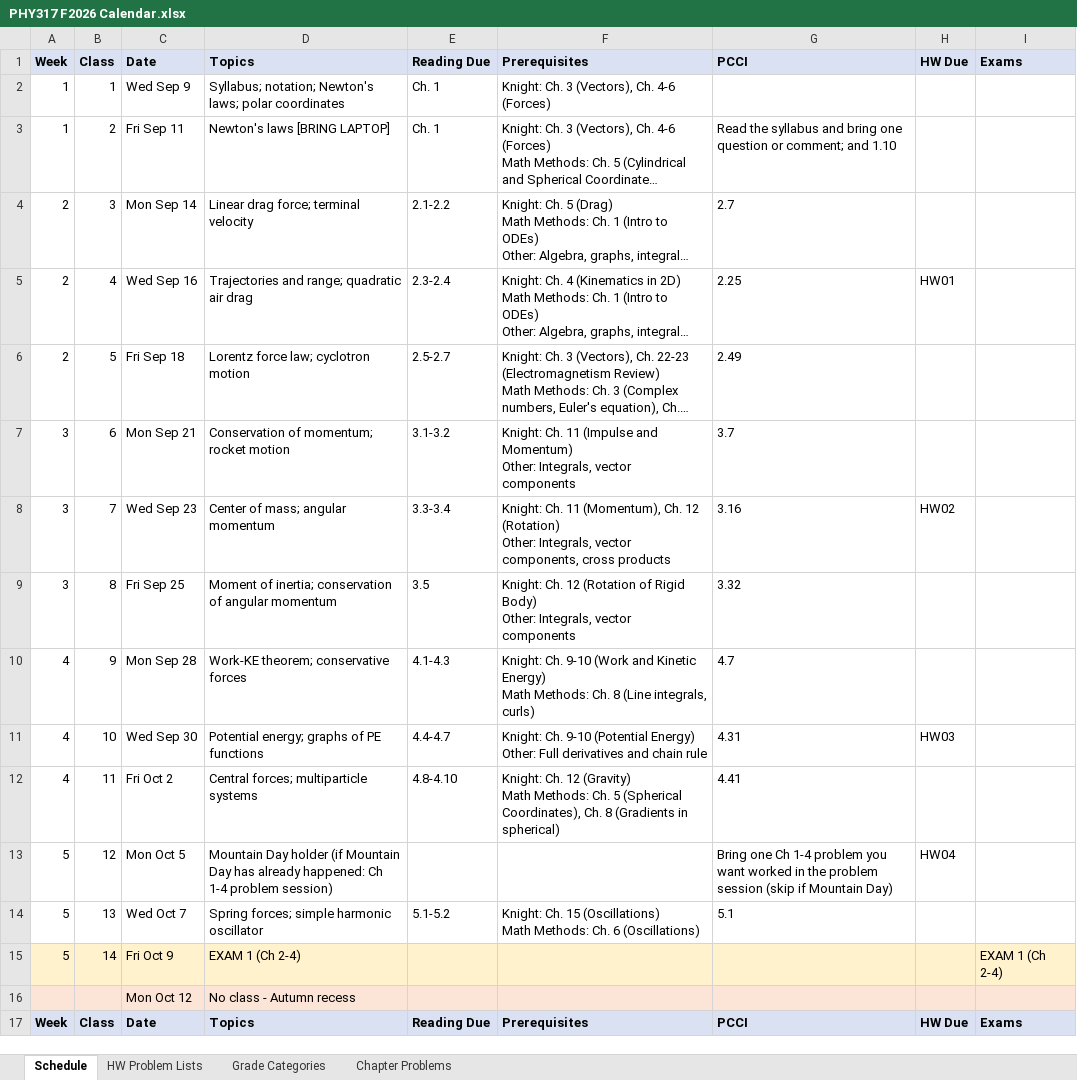
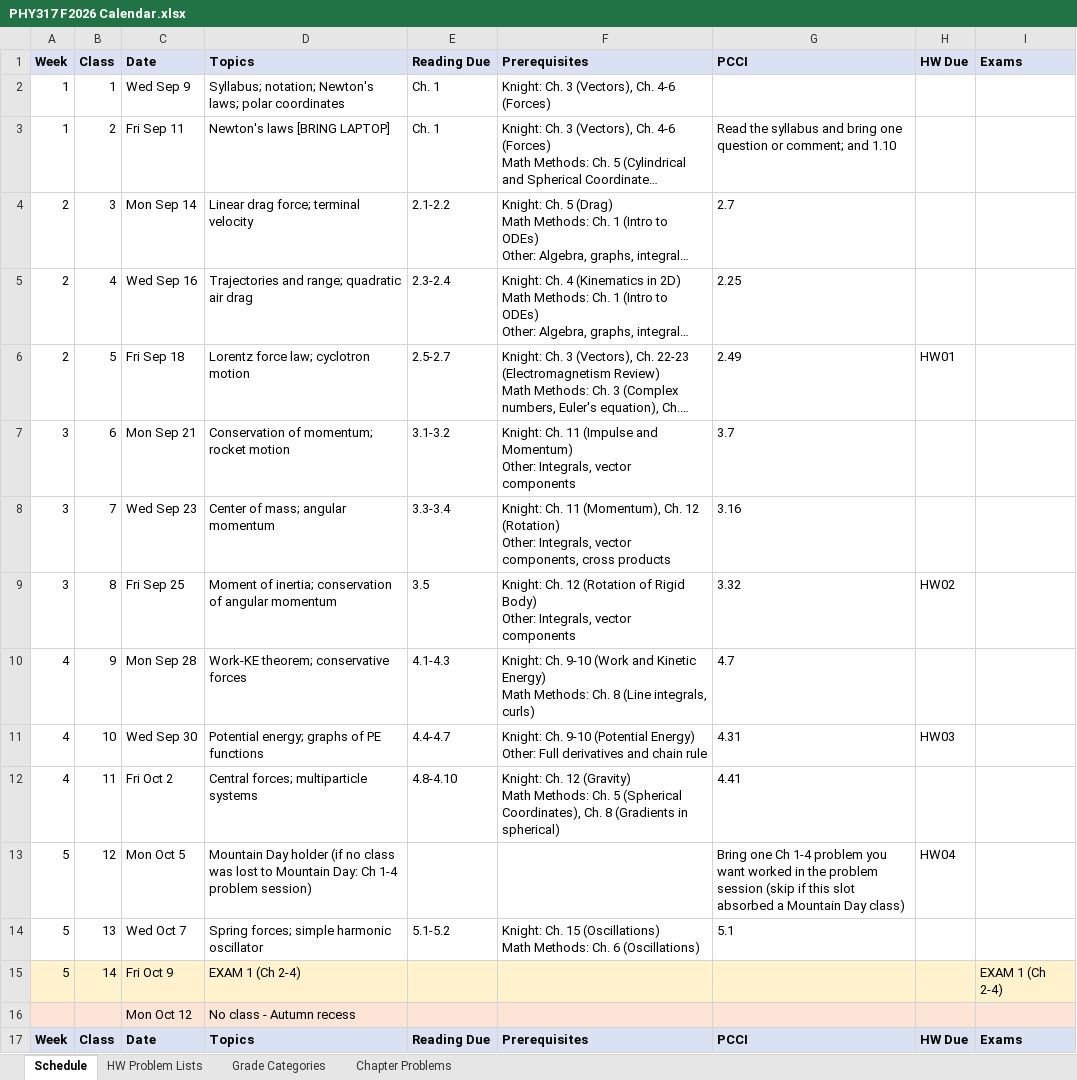
Before and after one commit to mglerner/ClassicalMechanics, an Excel workbook: SyllabusAndFirstDay/2026/PHY317 F2026 Calendar.xlsx, sheet Schedule, drawn as a sheet; only a part is shown; long unchanged cells end in …; values as stored, in another font and other column widths than the file's, no borders; the diff names each change by its address in the sheet, - before the commit and + after, or states it on an @@ line.

```diff
--- a/SyllabusAndFirstDay/2026/PHY317 F2026 Calendar.xlsx (sheet Schedule)
+++ b/SyllabusAndFirstDay/2026/PHY317 F2026 Calendar.xlsx (sheet Schedule)
-H5: HW01
+H5: (empty)
-H6: (empty)
+H6: HW01
-H8: HW02
+H8: (empty)
-H9: (empty)
+H9: HW02
-D13: …holder (if Mountain Day has already happened: Ch 1-4…
+D13: …holder (if no class was lost to Mountain Day: Ch 1-4…
-G13: …(skip if Mountain Day)
+G13: …(skip if this slot absorbed a Mountain Day class)
```
Also changed, not shown: sheet HW Problem Lists, 9 other files.
